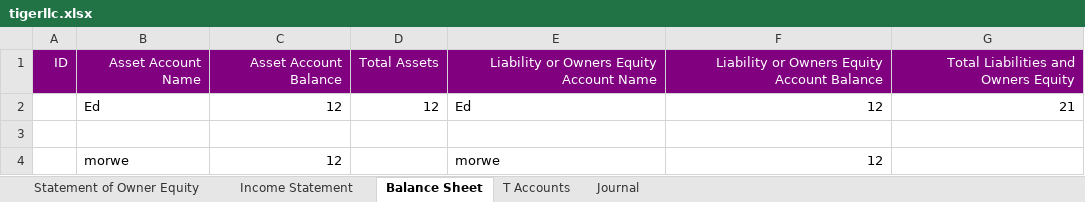
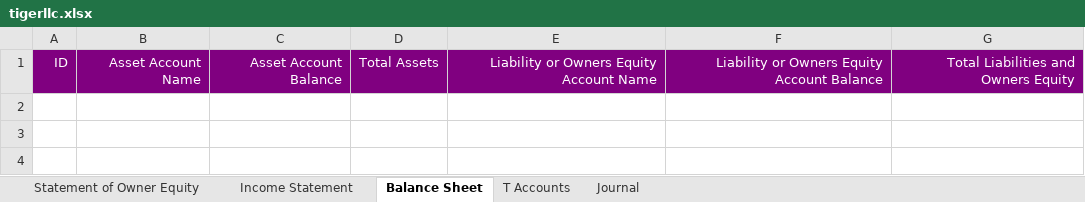
Before and after one commit to LeapLogTeam/leaplog, an Excel workbook: LeapLog/bin/Debug/netcoreapp3.1/tigerllc.xlsx, sheet Balance Sheet, drawn as a sheet; values as stored, in another font and other column widths than the file's, no borders; the diff names each change by its address in the sheet, - before the commit and + after, or states it on an @@ line.

```diff
--- a/LeapLog/bin/Debug/netcoreapp3.1/tigerllc.xlsx (sheet Balance Sheet)
+++ b/LeapLog/bin/Debug/netcoreapp3.1/tigerllc.xlsx (sheet Balance Sheet)
-row 2:  | Ed | 12 | 12 | Ed | 12 | 21
-row 3: (empty)
-row 4:  | morwe | 12 |  | morwe | 12
```
Also changed, not shown: sheet T Accounts, sheet Journal, sheet Income Statement, sheet Statement of Owner Equity, 14 other files.
